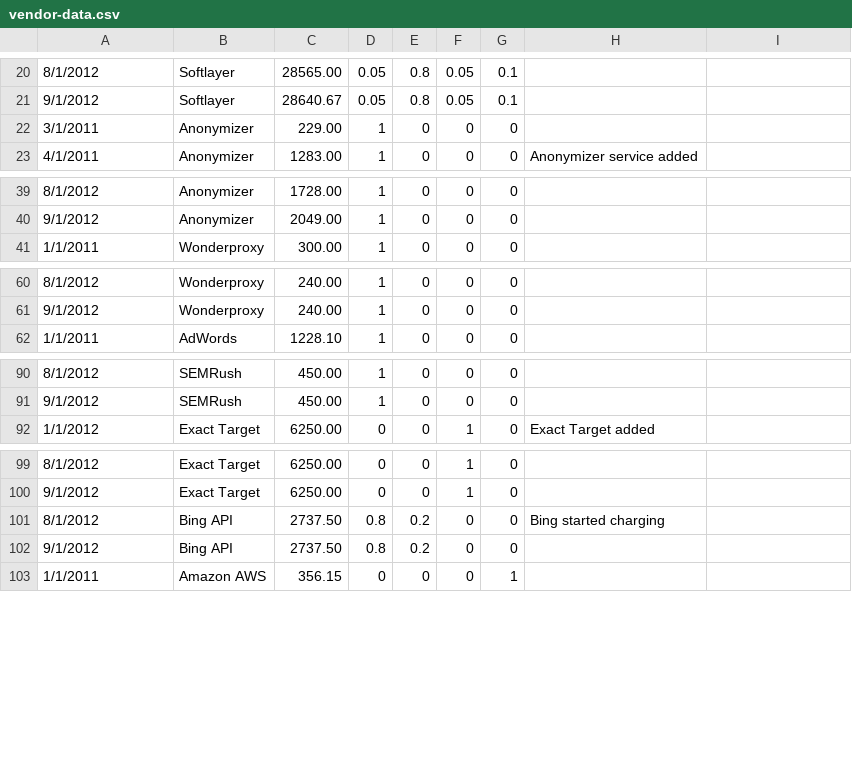
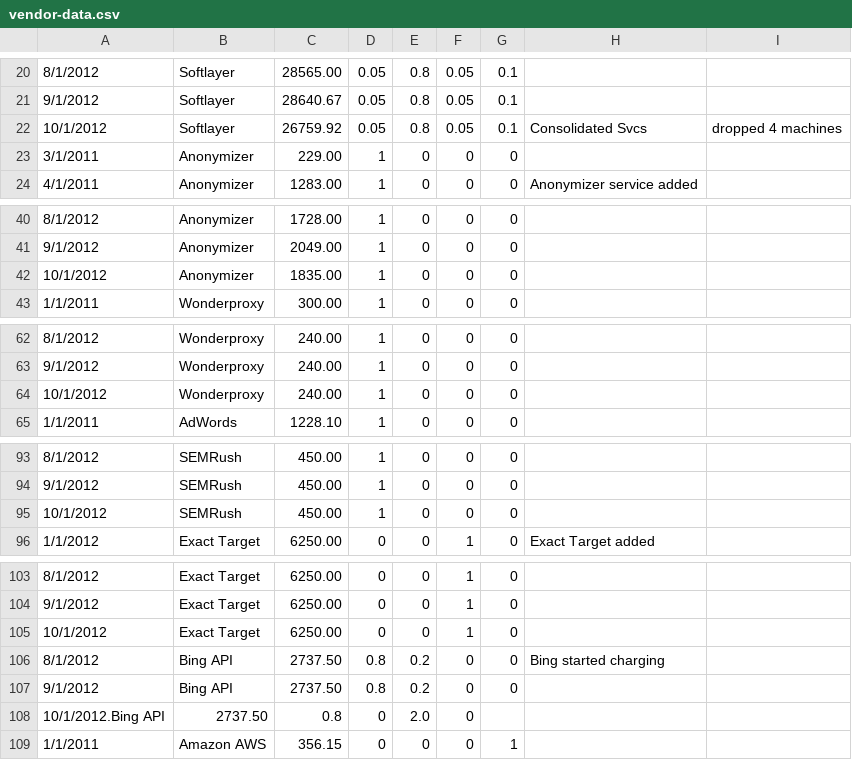
Before and after one commit to chundley/optymetrics, a CSV file: data_access/data_feed/vendor-data.csv, drawn as a sheet; only a part is shown, gaps mark what is left out; the diff covers the shown part only.

Commit message:
Updates for October

```diff
--- a/data_access/data_feed/vendor-data.csv
+++ b/data_access/data_feed/vendor-data.csv
@@ -21,2 +21,3 @@
 9/1/2012,Softlayer,28640.67,0.05,0.8,0.05,0.1,
+10/1/2012,Softlayer,26759.92,0.05,0.8,0.05,0.1,Consolidated Svcs, dropped 4 machines
 3/1/2011,Anonymizer,229.00,1,0,0,0,
@@ -40,2 +41,3 @@
 9/1/2012,Anonymizer,2049.00,1,0,0,0,
+10/1/2012,Anonymizer,1835.00,1,0,0,0,
 1/1/2011,Wonderproxy,300.00,1,0,0,0,
@@ -61,2 +63,3 @@
 9/1/2012,Wonderproxy,240.00,1,0,0,0,
+10/1/2012,Wonderproxy,240.00,1,0,0,0,
 1/1/2011,AdWords,1228.10,1,0,0,0,
@@ -91,2 +94,3 @@
 9/1/2012,SEMRush,450.00,1,0,0,0,
+10/1/2012,SEMRush,450.00,1,0,0,0,
 1/1/2012,Exact Target,6250.00,0,0,1,0,Exact Target added
@@ -100,4 +104,6 @@
 9/1/2012,Exact Target,6250.00,0,0,1,0,
+10/1/2012,Exact Target,6250.00,0,0,1,0,
 8/1/2012,Bing API,2737.50,0.8,0.2,0,0,Bing started charging
 9/1/2012,Bing API,2737.50,0.8,0.2,0,0,
+10/1/2012.Bing API,2737.50,0.8,0,2.0,0,
 1/1/2011,Amazon AWS,356.15,0,0,0,1,
```
Also changed, not shown: 3 added rows elsewhere in this file.
